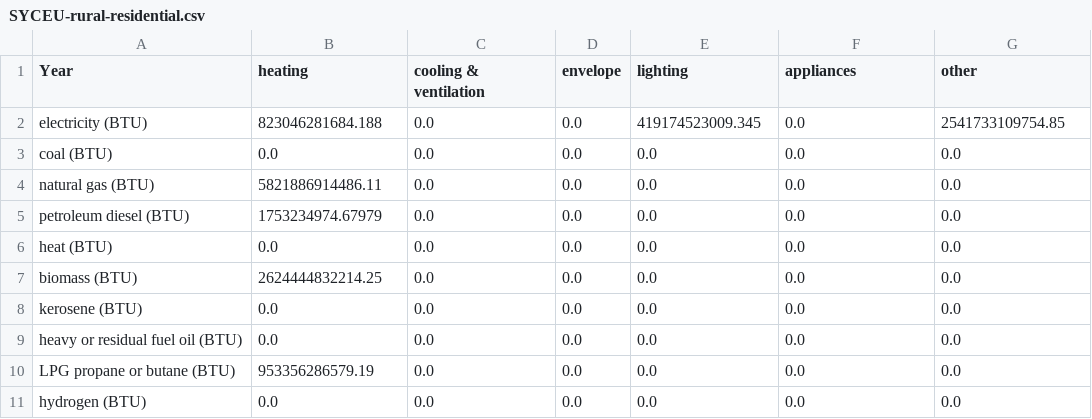
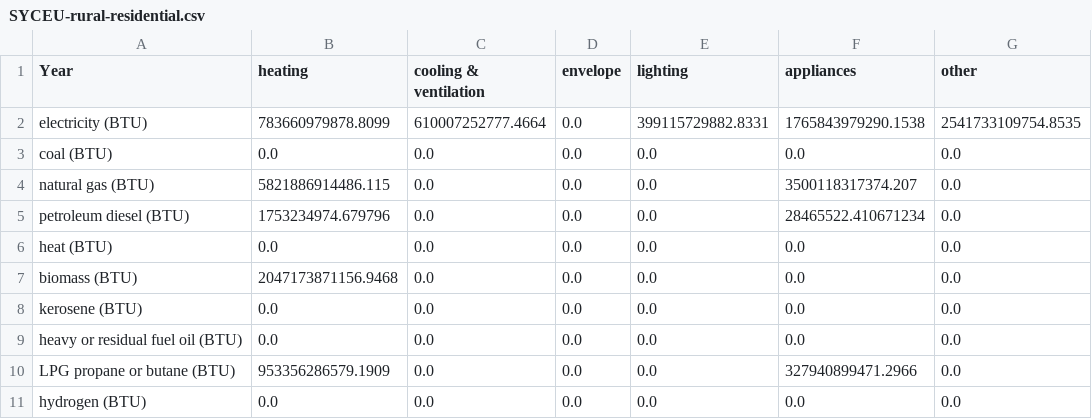
Before and after one commit to EnergyInnovation/eps-newmexico, a CSV file: InputData/bldgs/SYCEU/SYCEU-rural-residential.csv, drawn as a sheet; the diff names each change by its address in the sheet, - before the commit and + after, or states it on an @@ line.

Commit message:
4.0.3 model and data

```diff
--- a/InputData/bldgs/SYCEU/SYCEU-rural-residential.csv
+++ b/InputData/bldgs/SYCEU/SYCEU-rural-residential.csv
-B2 (heating): 823046281684.188
+B2 (heating): 783660979878.8099
-C2 (cooling & ventilation): 0.0
+C2 (cooling & ventilation): 610007252777.4664
-E2 (lighting): 419174523009.345
+E2 (lighting): 399115729882.8331
-F2 (appliances): 0.0
+F2 (appliances): 1765843979290.1538
-G2 (other): 2541733109754.85
+G2 (other): 2541733109754.8535
-B4 (heating): 5821886914486.11
+B4 (heating): 5821886914486.115
-F4 (appliances): 0.0
+F4 (appliances): 3500118317374.207
-B5 (heating): 1753234974.67979
+B5 (heating): 1753234974.679796
-F5 (appliances): 0.0
+F5 (appliances): 28465522.410671234
-B7 (heating): 2624444832214.25
+B7 (heating): 2047173871156.9468
-B10 (heating): 953356286579.19
+B10 (heating): 953356286579.1909
-F10 (appliances): 0.0
+F10 (appliances): 327940899471.2966
```
Also changed, not shown: InputData/bldgs/SYCEU/SYCEU-commercial.csv, InputData/bldgs/SYCEU/SYCEU-urban-residential.csv, 9 other files.
